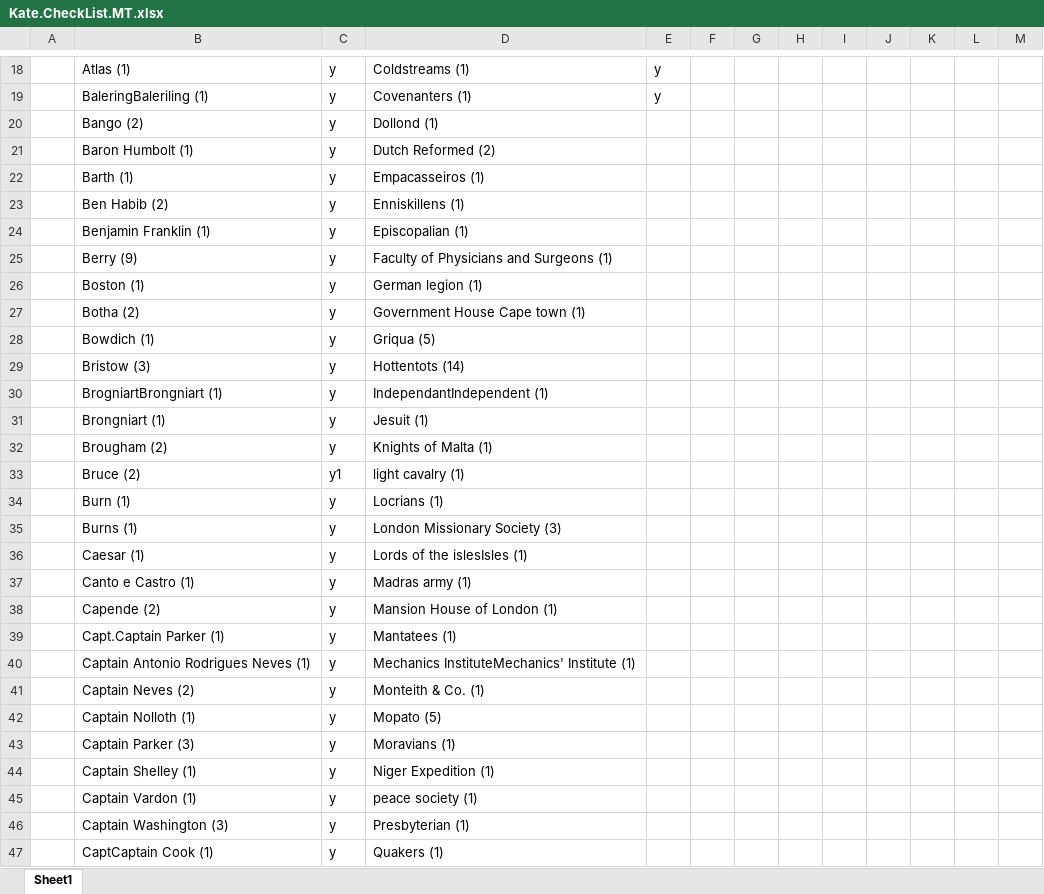
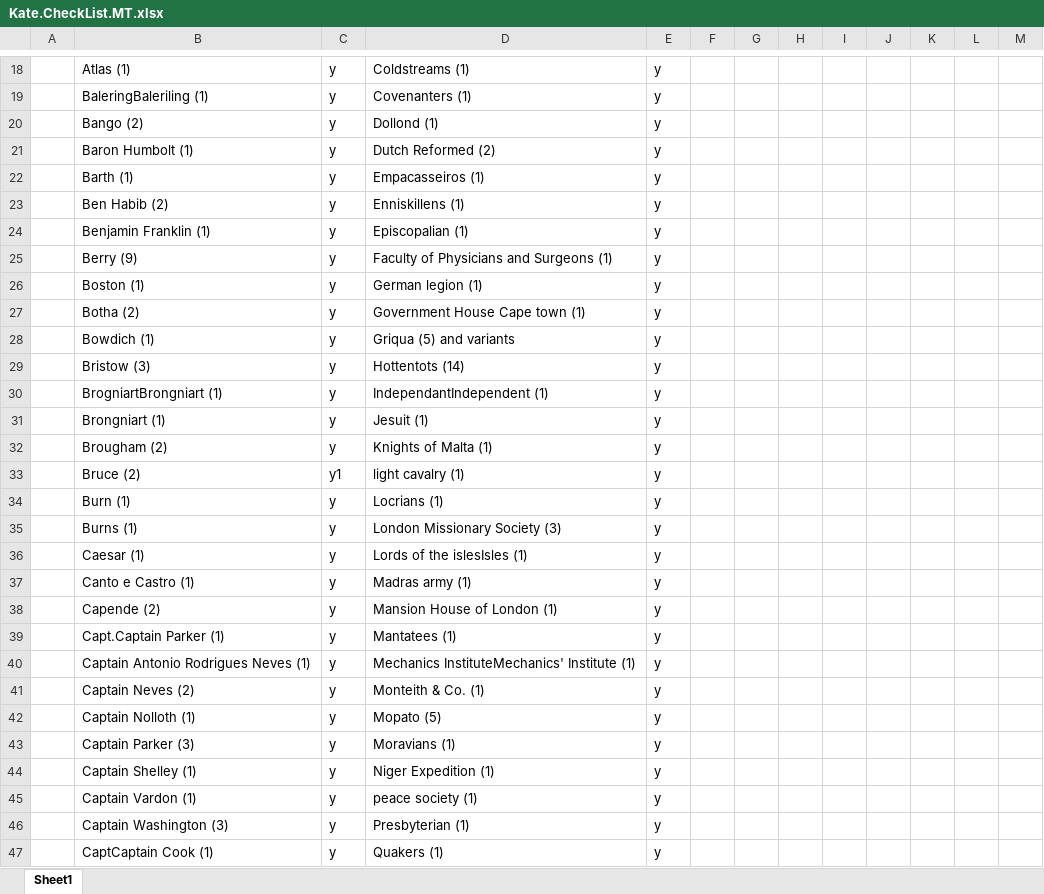
Before and after one commit to livingstoneonline/LEAP-MT, an Excel workbook: Kate.CheckList.MT.xlsx, sheet Sheet1, drawn as a sheet; only a part is shown, gaps mark what is left out; values as stored, in another font and other column widths than the file's, no borders; the diff covers the shown part only; the diff names each change by its address in the sheet, - before the commit and + after, or states it on an @@ line.

```diff
--- a/Kate.CheckList.MT.xlsx (sheet Sheet1)
+++ b/Kate.CheckList.MT.xlsx (sheet Sheet1)
-E20:E47: (empty)
+E20:E47: y
-D28: Griqua (5)
+D28: Griqua (5) and variants
```
Also changed, not shown: 14 edited cells elsewhere in this sheet, Missionary Travels Glossary_OrgName Final.xlsx, 32 other files.
